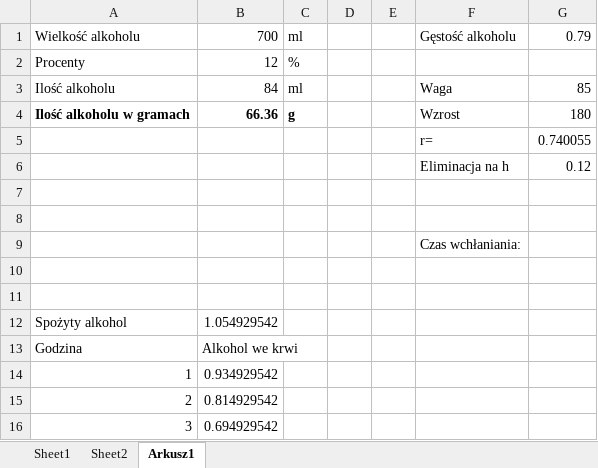
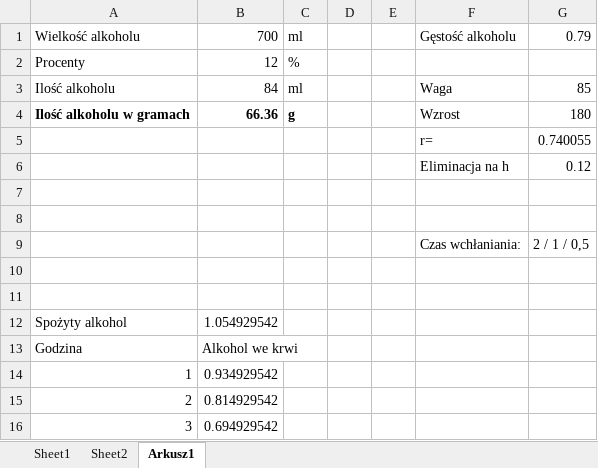
Before and after one commit to grzegorzlada/DrunkMeter, an Excel workbook: docs/Obliczenia2.xlsx, sheet Arkusz1, drawn as a sheet; only a part is shown; values as stored, in another font and other column widths than the file's, no borders; the diff names each change by its address in the sheet, - before the commit and + after, or states it on an @@ line.

```diff
--- a/docs/Obliczenia2.xlsx (sheet Arkusz1)
+++ b/docs/Obliczenia2.xlsx (sheet Arkusz1)
-G9: (empty)
+G9: 2 / 1 / 0,5
```
Also changed, not shown: 3 other files.
